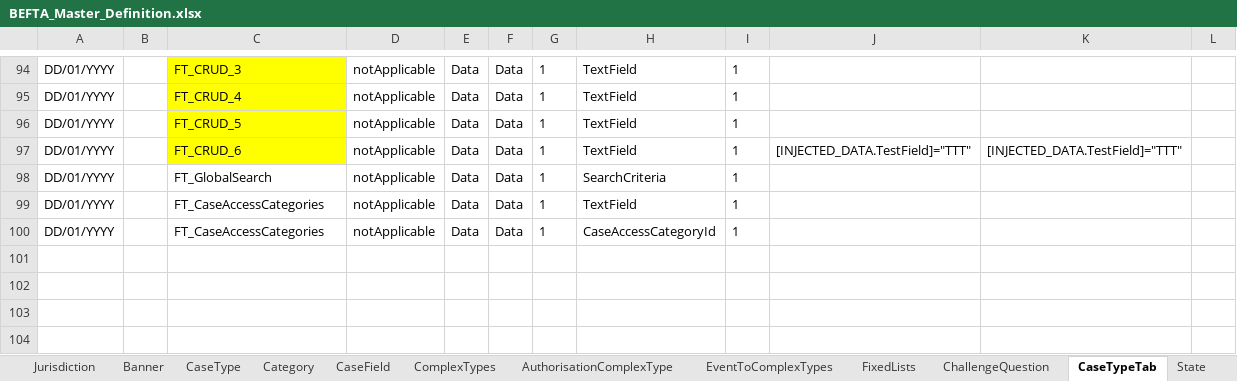
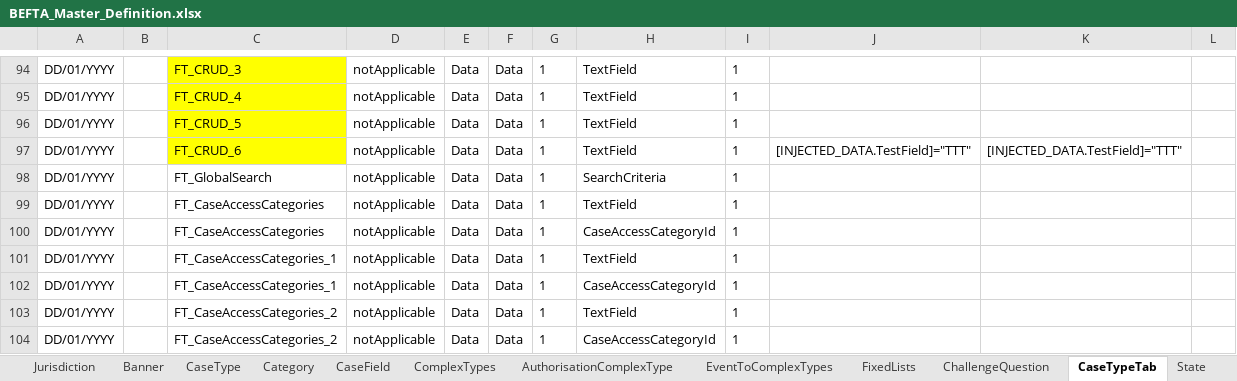
Before and after one commit to hmcts/ccd-test-definitions, an Excel workbook: src/main/resources/uk/gov/hmcts/ccd/test_definitions/excel/BEFTA_Master_Definition.xlsx, sheet CaseTypeTab, drawn as a sheet; only a part is shown, gaps mark what is left out; values as stored, in another font and other column widths than the file's, no borders; table styles not drawn; the diff names each change by its address in the sheet, - before the commit and + after, or states it on an @@ line.

Commit message:
RDM-13010: Added two new case types, FT_CaseAccessCategories_1, FT_CaseAccessCategories_2

```diff
--- a/src/main/resources/uk/gov/hmcts/ccd/test_definitions/excel/BEFTA_Master_Definition.xlsx (sheet CaseTypeTab)
+++ b/src/main/resources/uk/gov/hmcts/ccd/test_definitions/excel/BEFTA_Master_Definition.xlsx (sheet CaseTypeTab)
+row 101: DD/01/YYYY |  | FT_CaseAccessCategories_1 | notApplicable | Data | Data | 1 | TextField | 1
+row 102: DD/01/YYYY |  | FT_CaseAccessCategories_1 | notApplicable | Data | Data | 1 | CaseAccessCategoryId | 1
+row 103: DD/01/YYYY |  | FT_CaseAccessCategories_2 | notApplicable | Data | Data | 1 | TextField | 1
+row 104: DD/01/YYYY |  | FT_CaseAccessCategories_2 | notApplicable | Data | Data | 1 | CaseAccessCategoryId | 1
```
Also changed, not shown: sheet CaseEventToFields, sheet CaseEvent, sheet RoleToAccessProfiles, sheet CaseField, sheet AuthorisationCaseState, sheet AuthorisationCaseEvent, 8 more sheets, 34 other files.
